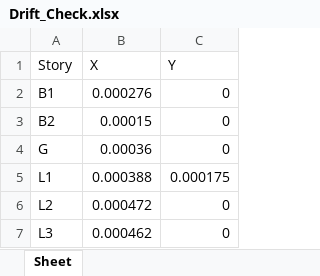
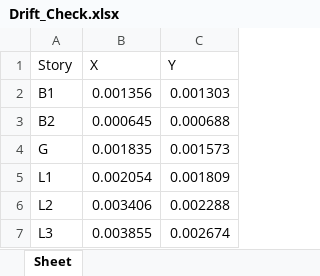
Before and after one commit to NegarAshrafi/ETABS_Project, an Excel workbook: Reports/Drift_Check.xlsx, sheet Sheet, drawn as a sheet; values as stored, in another font and other column widths than the file's, no borders; charts and pictures and conditional formats and table styles not drawn; the diff names each change by its address in the sheet, - before the commit and + after, or states it on an @@ line.

```diff
--- a/Reports/Drift_Check.xlsx (sheet Sheet)
+++ b/Reports/Drift_Check.xlsx (sheet Sheet)
-B2 (X): 0.000276
+B2 (X): 0.001356
-C2 (Y): 0
+C2 (Y): 0.001303
-B3 (X): 0.00015
+B3 (X): 0.000645
-C3 (Y): 0
+C3 (Y): 0.000688
-B4 (X): 0.00036
+B4 (X): 0.001835
-C4 (Y): 0
+C4 (Y): 0.001573
-B5 (X): 0.000388
+B5 (X): 0.002054
-C5 (Y): 0.000175
+C5 (Y): 0.001809
-B6 (X): 0.000472
+B6 (X): 0.003406
-C6 (Y): 0
+C6 (Y): 0.002288
-B7 (X): 0.000462
+B7 (X): 0.003855
-C7 (Y): 0
+C7 (Y): 0.002674
```
Also changed, not shown: charts or pictures, 3 other files.
